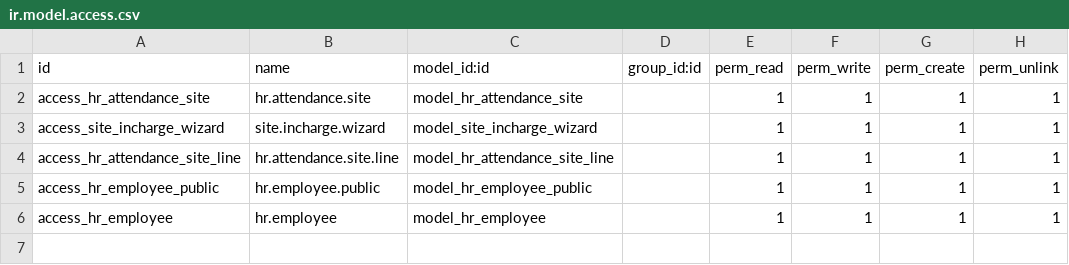
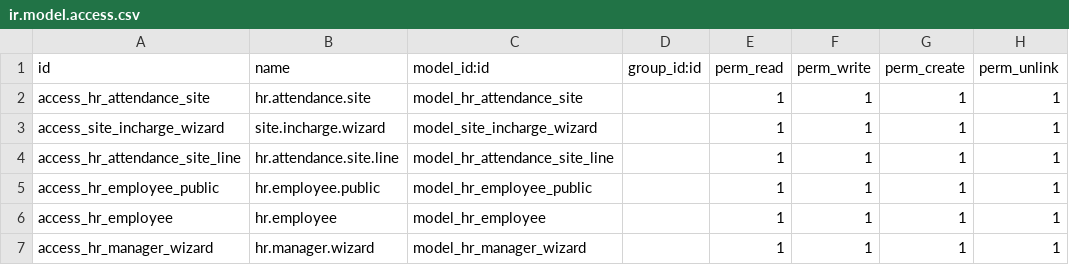
Before and after one commit to kamran-dy/dd1, a CSV file: de_site_attendance/security/ir.model.access.csv, drawn as a sheet; the diff names each change by its address in the sheet, - before the commit and + after, or states it on an @@ line.

Commit message:
update manager assignment

```diff
--- a/de_site_attendance/security/ir.model.access.csv
+++ b/de_site_attendance/security/ir.model.access.csv
+row 7: access_hr_manager_wizard | hr.manager.wizard | model_hr_manager_wizard |  | 1 | 1 | 1 | 1
```
Also changed, not shown: 6 other files.
